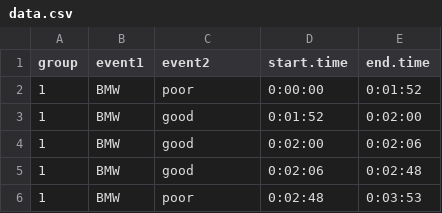
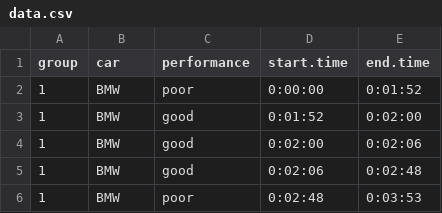
Before and after one commit to jpzwolak/random-r-code, a CSV file: Timeline plot/data.csv, drawn as a sheet; only a part is shown.

Commit message:
Modified column names in the data file

```diff
--- a/Timeline plot/data.csv
+++ b/Timeline plot/data.csv
@@ -1,2 +1,2 @@
-group,event1,event2,start.time,end.time
+group,car,performance,start.time,end.time
 1,BMW,poor,0:00:00,0:01:52
```
